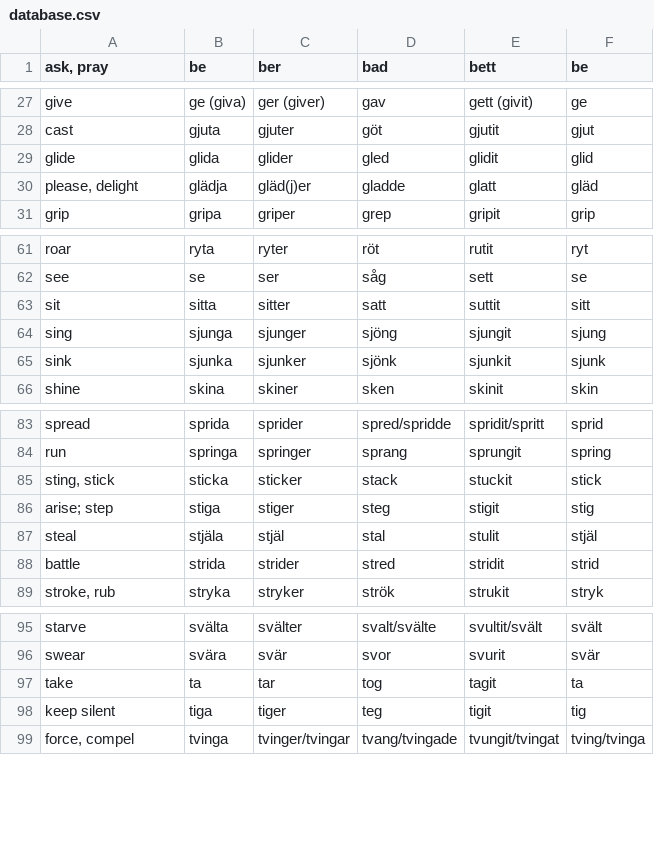
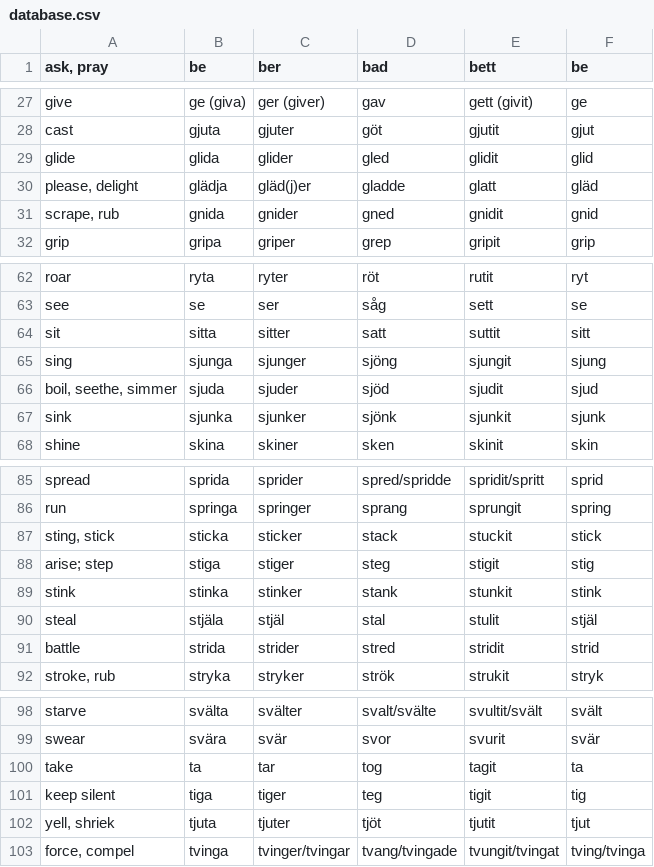
Before and after one commit to svenskan/database, a CSV file: verbs/database.csv, drawn as a sheet; only a part is shown, gaps mark what is left out.

Commit message:
Update the database

```diff
--- a/verbs/database.csv
+++ b/verbs/database.csv
@@ -30,2 +30,3 @@ glide,glida,glider,gled,glidit,glid
 "please, delight",glädja,gläd(j)er,gladde,glatt,gläd
+"scrape, rub",gnida,gnider,gned,gnidit,gnid
 grip,gripa,griper,grep,gripit,grip
@@ -64,2 +65,3 @@ sit,sitta,sitter,satt,suttit,sitt
 sing,sjunga,sjunger,sjöng,sjungit,sjung
+"boil, seethe, simmer",sjuda,sjuder,sjöd,sjudit,sjud
 sink,sjunka,sjunker,sjönk,sjunkit,sjunk
@@ -86,2 +88,3 @@ run,springa,springer,sprang,sprungit,spring
 arise; step,stiga,stiger,steg,stigit,stig
+stink,stinka,stinker,stank,stunkit,stink
 steal,stjäla,stjäl,stal,stulit,stjäl
@@ -98,2 +101,3 @@ take,ta,tar,tog,tagit,ta
 keep silent,tiga,tiger,teg,tigit,tig
+"yell, shriek",tjuta,tjuter,tjöt,tjutit,tjut
 "force, compel",tvinga,tvinger/tvingar,tvang/tvingade,tvungit/tvingat,tving/tvinga
```
Also changed, not shown: 1 other file.
